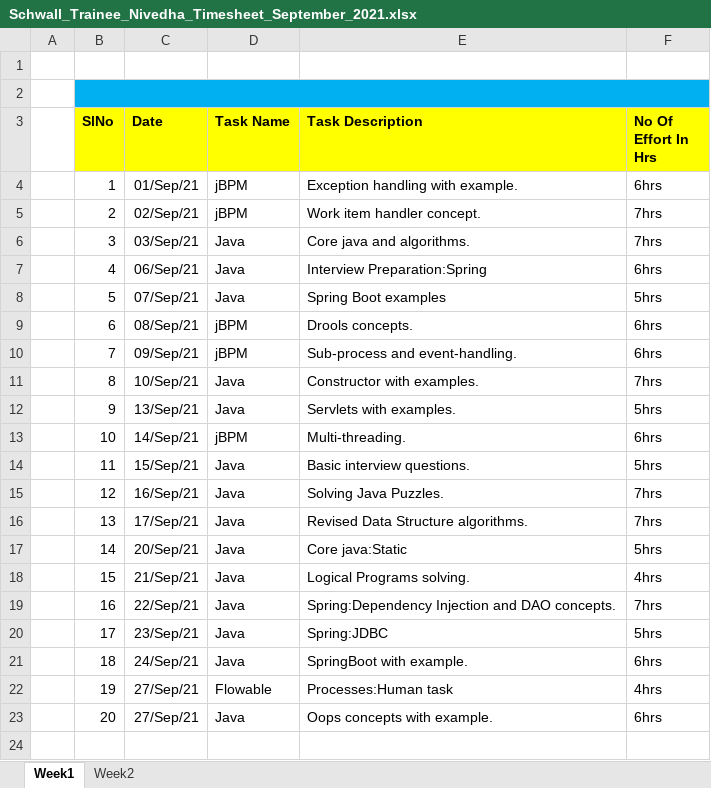
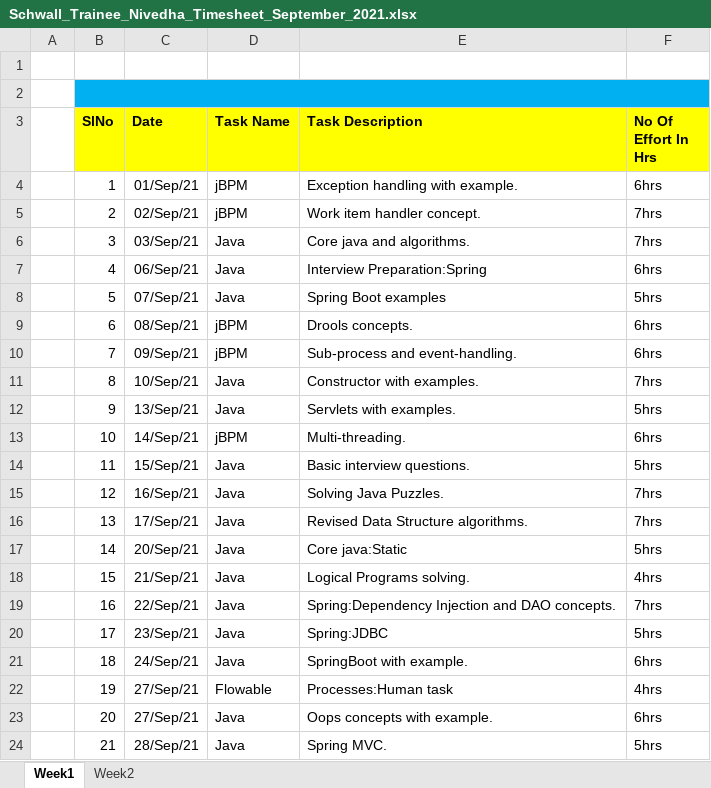
Before and after one commit to Surge-Technology/JavaTraining-Batch1, an Excel workbook: Nivedha/TimeSheet/Schwall_Trainee_Nivedha_Timesheet_September_2021.xlsx, sheet Week1, drawn as a sheet; values as stored, in another font and other column widths than the file's, no borders; the diff names each change by its address in the sheet, - before the commit and + after, or states it on an @@ line.

Commit message:
Timesheet update

```diff
--- a/Nivedha/TimeSheet/Schwall_Trainee_Nivedha_Timesheet_September_2021.xlsx (sheet Week1)
+++ b/Nivedha/TimeSheet/Schwall_Trainee_Nivedha_Timesheet_September_2021.xlsx (sheet Week1)
+row 24:  | 21 | 28/Sep/21 | Java | Spring MVC. | 5hrs
```
